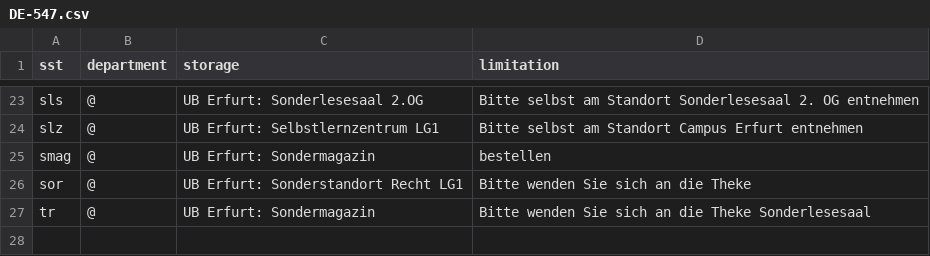
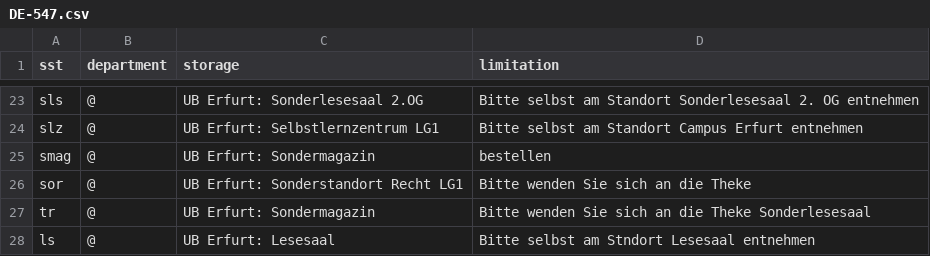
Before and after one commit to gbv/daia-config, a CSV file: sstmap/DE-547.csv, drawn as a sheet; only a part is shown, gaps mark what is left out.

Commit message:
Update DE-547.csv

```diff
--- a/sstmap/DE-547.csv
+++ b/sstmap/DE-547.csv
@@ -27 +27,2 @@ sor,	@,	UB Erfurt: Sonderstandort Recht LG1,	Bitte wenden Sie sich an die Theke
 tr,	@,	UB Erfurt: Sondermagazin,	Bitte wenden Sie sich an die Theke Sonderlesesaal
+ls, @, UB Erfurt: Lesesaal, Bitte selbst am Stndort Lesesaal entnehmen
```
